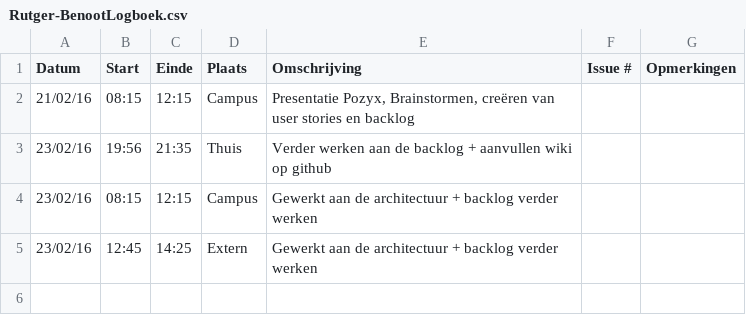
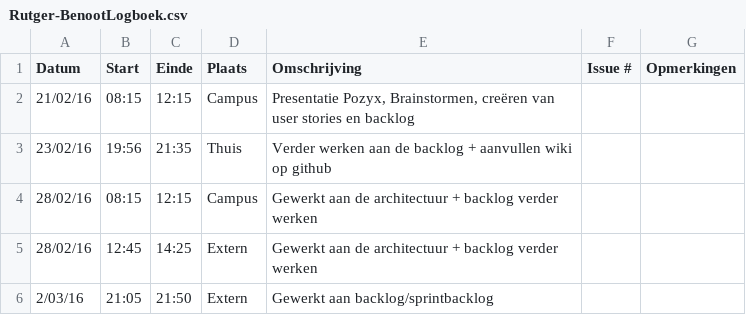
Before and after one commit to Carnewal/pozyx-03, a CSV file: Rutger-BenootLogboek.csv, drawn as a sheet.

Commit message:
Update Rutger-BenootLogboek.csv

```diff
--- a/Rutger-BenootLogboek.csv
+++ b/Rutger-BenootLogboek.csv
@@ -3,3 +3,4 @@ Datum,Start,Einde,Plaats,Omschrijving,Issue #,Opmerkingen
 23/02/16,19:56,21:35,Thuis,"Verder werken aan de backlog + aanvullen wiki op github",,
-23/02/16,08:15,12:15,Campus,"Gewerkt aan de architectuur + backlog verder werken",,
-23/02/16,12:45,14:25,Extern,"Gewerkt aan de architectuur + backlog verder werken",,
+28/02/16,08:15,12:15,Campus,"Gewerkt aan de architectuur + backlog verder werken",,
+28/02/16,12:45,14:25,Extern,"Gewerkt aan de architectuur + backlog verder werken",,
+2/03/16,21:05,21:50,Extern,"Gewerkt aan backlog/sprintbacklog",,
```
